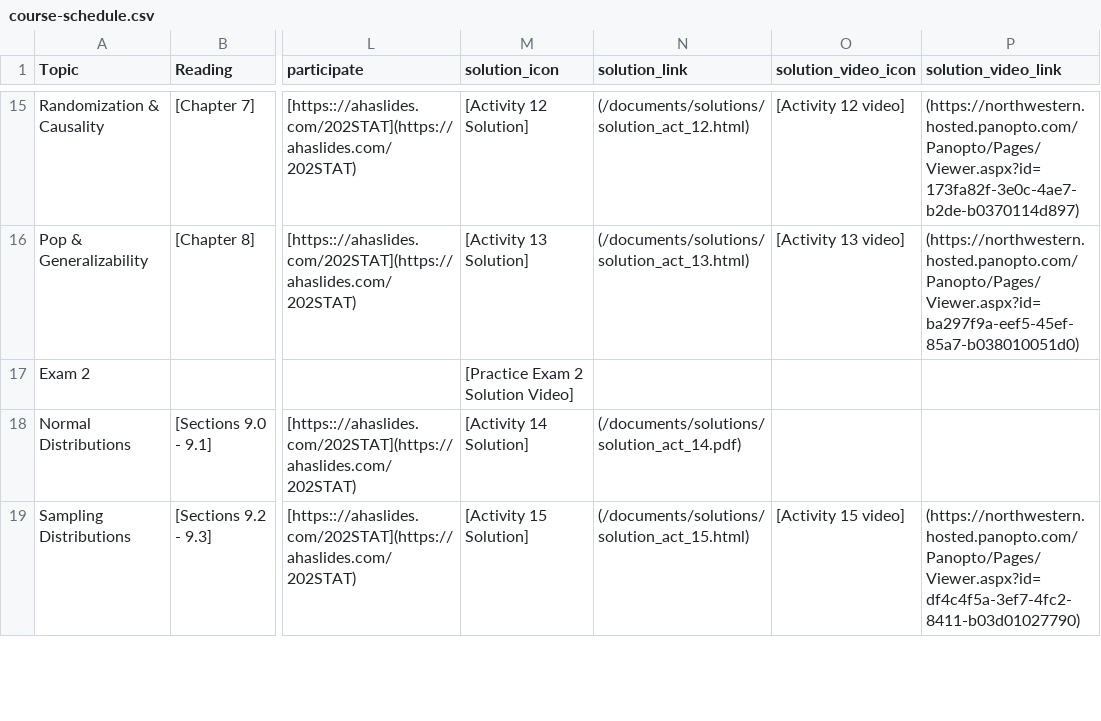
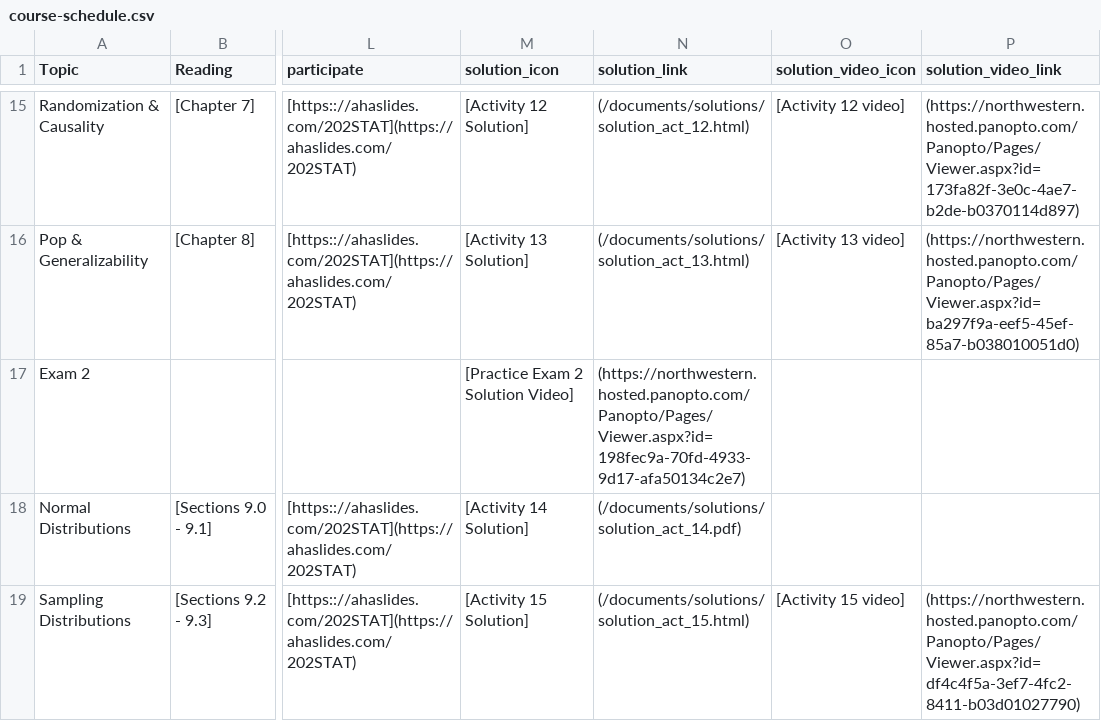
Before and after one commit to arvindkrishna87/stat202_website, a CSV file: documents/course-schedule.csv, drawn as a sheet; only a part is shown, gaps mark what is left out; the diff names each change by its address in the sheet, - before the commit and + after, or states it on an @@ line.

```diff
--- a/documents/course-schedule.csv
+++ b/documents/course-schedule.csv
-N17 (solution_link): (empty)
+N17 (solution_link): (https://northwestern.hosted.panopto.com/Panopto/Pages/Viewer.aspx?id=198fec9a-70fd-4933-9d17-afa50134c2e7)
```
Also changed, not shown: documents/agenda_final.csv, 11 other files.
